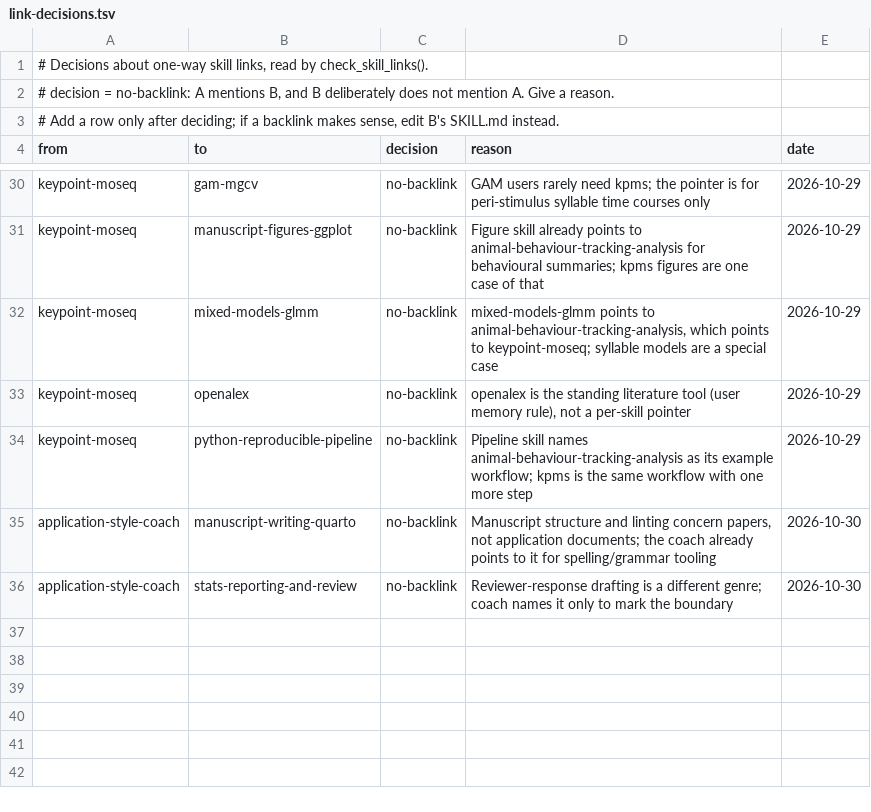
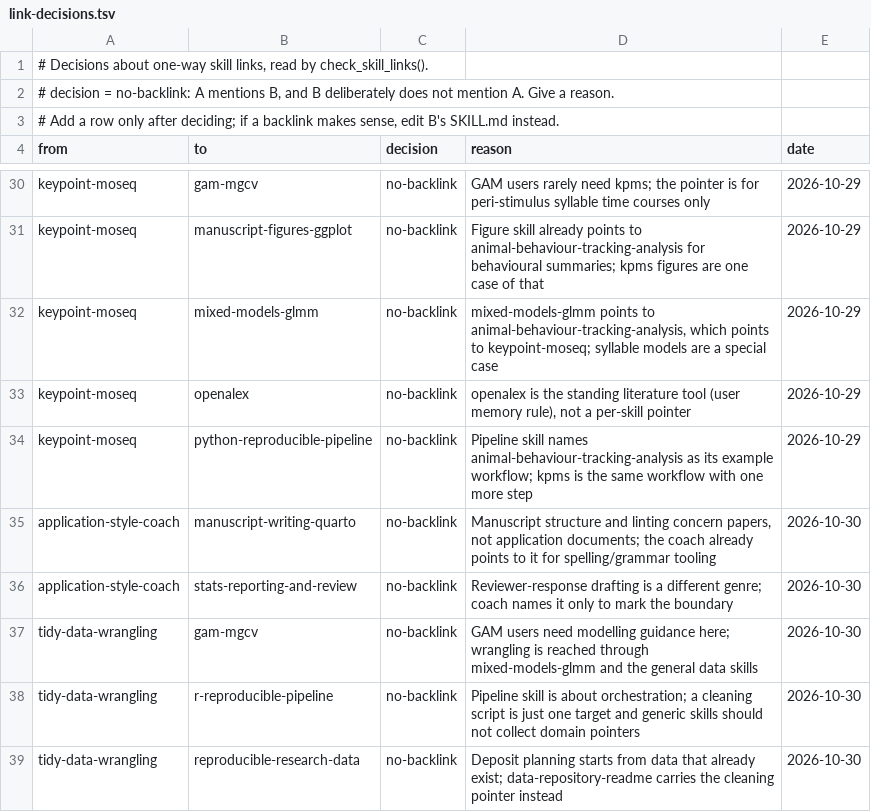
Before and after one commit to tsievert/llm-skills, a TSV file: github-skill-maintenance/references/link-decisions.tsv, drawn as a sheet; only a part is shown, gaps mark what is left out; the diff names each change by its address in the sheet, - before the commit and + after, or states it on an @@ line.

Commit message:
Add tidy-data-wrangling skill: R tidyverse reshaping, cleaning, joins, messy spreadsheets, audit script, hook signals
Also: backlinks from animal-behaviour-tracking-analysis, data-repository-readme and
mixed-models-glmm; no-backlink decisions for three skills; ownership table, trigger
hook notes, trigger query set, research ledger, AGENTS.md and HISTORY.md updates.

```diff
--- a/github-skill-maintenance/references/link-decisions.tsv
+++ b/github-skill-maintenance/references/link-decisions.tsv
+row 37: tidy-data-wrangling | gam-mgcv | no-backlink | GAM users need modelling guidance here; wrangling is reached through mixed-models-glmm and the general data skills | 2026-10-30
+row 38: tidy-data-wrangling | r-reproducible-pipeline | no-backlink | Pipeline skill is about orchestration; a cleaning script is just one target and generic skills should not collect domain pointers | 2026-10-30
+row 39: tidy-data-wrangling | reproducible-research-data | no-backlink | Deposit planning starts from data that already exist; data-repository-readme carries the cleaning pointer instead | 2026-10-30
```
Also changed, not shown: 16 other files.
